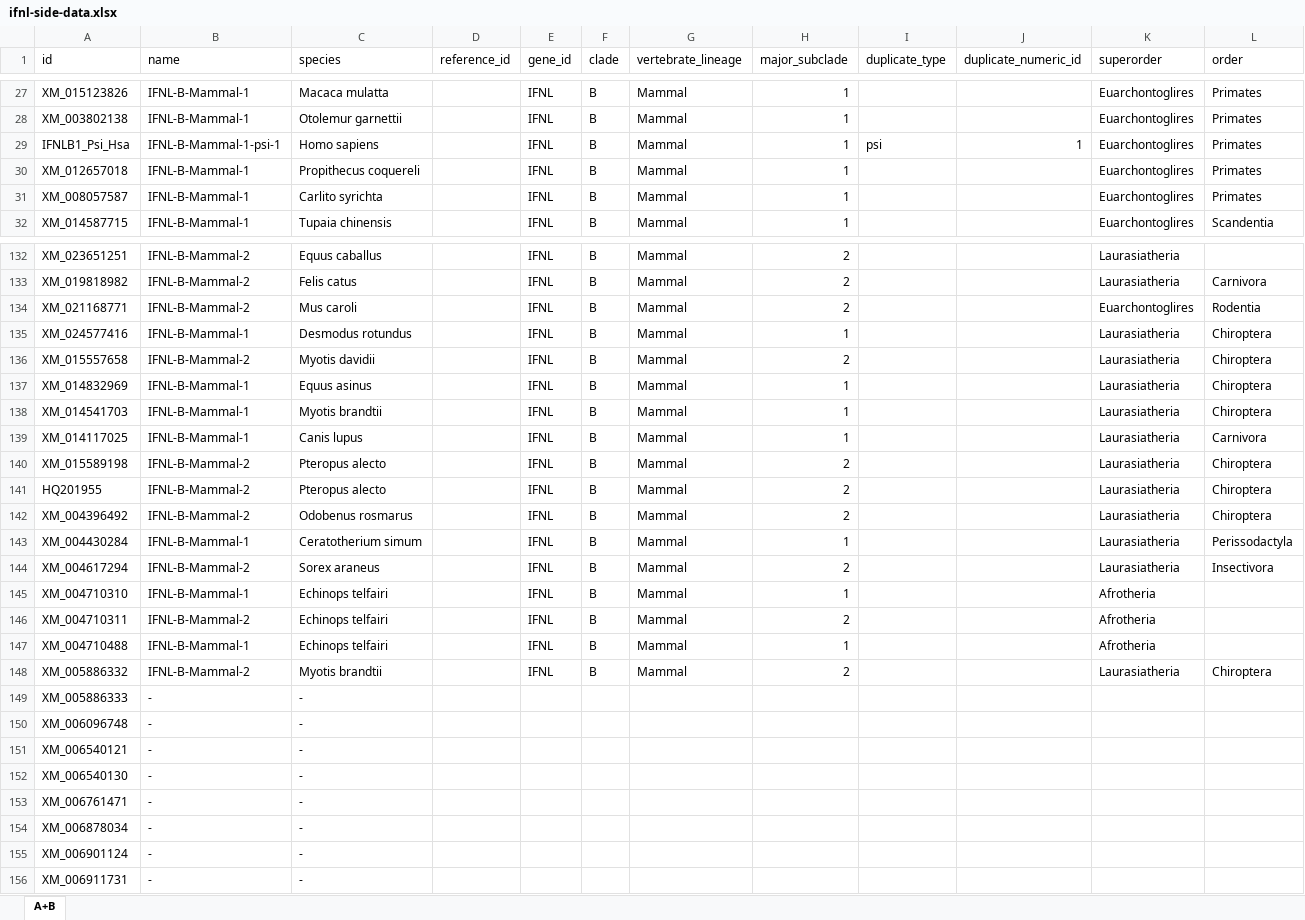
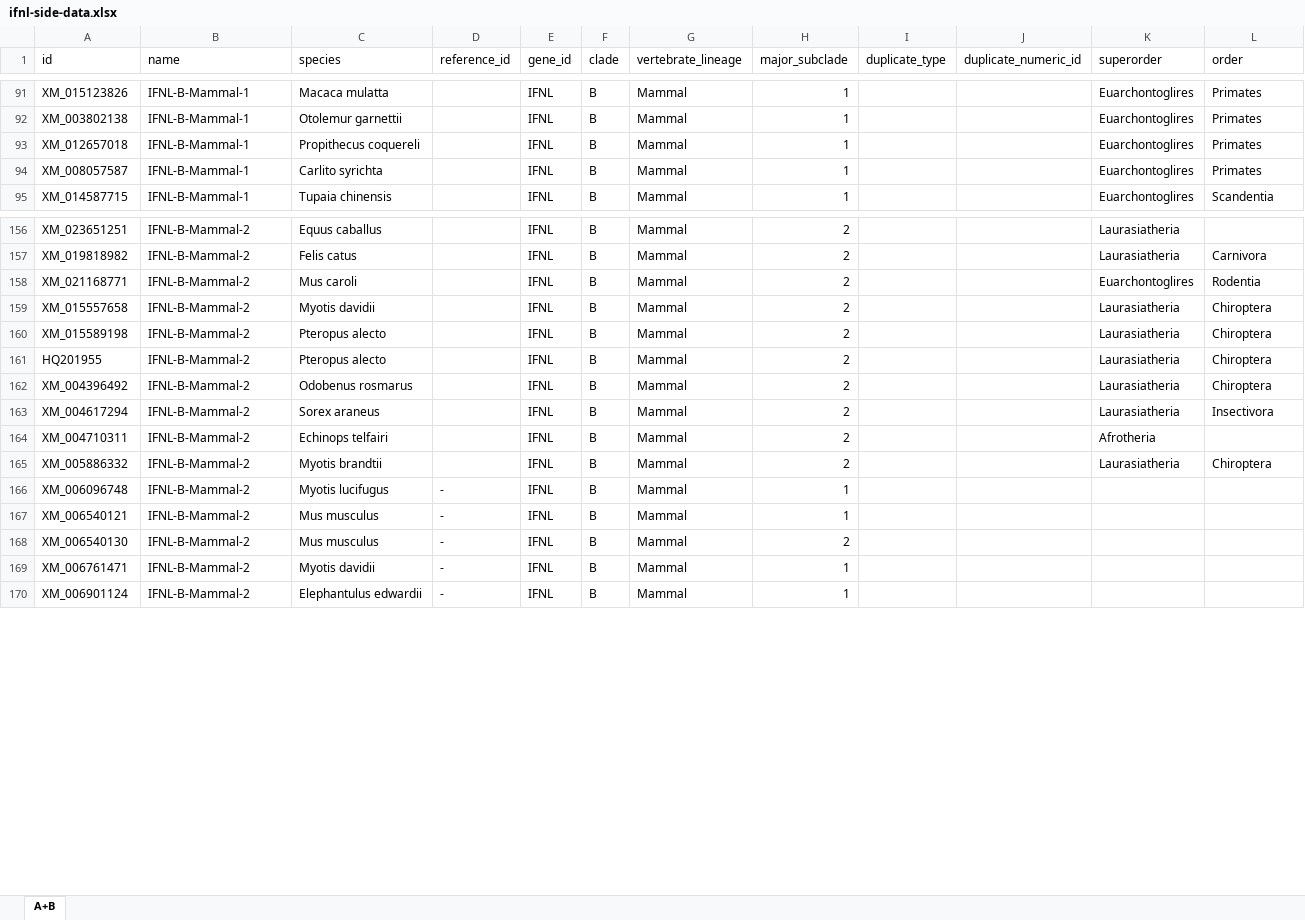
Before and after one commit to giffordlabcvr/IFNL-Evolution, an Excel workbook: tabular/ifnl-side-data.xlsx, sheet A+B, drawn as a sheet; only a part is shown, gaps mark what is left out; values as stored, in another font and other column widths than the file's, no cell formats; removed rows and columns are numbered as before the commit, all else as after; rows hold the shown columns only; the diff covers the shown part only; the diff names each change by its address in the sheet, - before the commit and + after, or states it on an @@ line.

Commit message:
Filled in missing data for all sequences in current project

```diff
--- a/tabular/ifnl-side-data.xlsx (sheet A+B)
+++ b/tabular/ifnl-side-data.xlsx (sheet A+B)
@@ row 29 moved to row 111: IFNLB1_Psi_Hsa @@
@@ row 135 moved to row 100: XM_024577416 @@
@@ row 137 moved to row 101: XM_014832969 @@
@@ row 138 moved to row 102: XM_014541703 @@
@@ row 139 moved to row 103: XM_014117025 @@
@@ row 143 moved to row 104: XM_004430284 @@
@@ row 145 moved to row 105: XM_004710310 @@
@@ row 147 moved to row 106: XM_004710488 @@
-row 149: XM_005886333 | - | -
-B166:B169 (name): -
+B166:B169 (name): IFNL-B-Mammal-2
-C166 (species): -
+C166 (species): Myotis lucifugus
-D166:D169 (reference_id): (empty)
+D166:D169 (reference_id): -
-E166:E169 (gene_id): (empty)
+E166:E169 (gene_id): IFNL
-F166:F169 (clade): (empty)
+F166:F169 (clade): B
-G166:G169 (vertebrate_lineage): (empty)
+G166:G169 (vertebrate_lineage): Mammal
-H166:H167 (major_subclade): (empty)
+H166:H167 (major_subclade): 1
-C167:C168 (species): -
+C167:C168 (species): Mus musculus
-H168 (major_subclade): (empty)
+H168 (major_subclade): 2
-C169 (species): -
+C169 (species): Myotis davidii
-H169 (major_subclade): (empty)
+H169 (major_subclade): 1
-row 154: XM_006878034 | - | -
-B170 (name): -
+B170 (name): IFNL-B-Mammal-2
-C170 (species): -
+C170 (species): Elephantulus edwardii
-D170 (reference_id): (empty)
+D170 (reference_id): -
-E170 (gene_id): (empty)
+E170 (gene_id): IFNL
-F170 (clade): (empty)
+F170 (clade): B
-G170 (vertebrate_lineage): (empty)
+G170 (vertebrate_lineage): Mammal
-H170 (major_subclade): (empty)
+H170 (major_subclade): 1
-row 156: XM_006911731 | - | -
```
Also changed, not shown: 27 added rows, 24 removed rows, 56 moved rows and 160 edited cells elsewhere in this sheet, cell formats, 7 other files.
